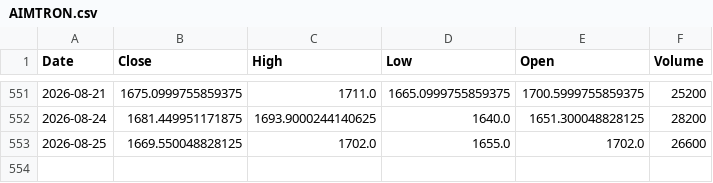
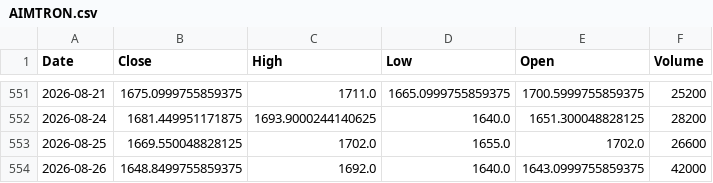
Before and after one commit to bashiransarimaximo/BashirStockAnalysis, a CSV file: market_data/raw/equity/AIMTRON.csv, drawn as a sheet; only a part is shown, gaps mark what is left out; the diff names each change by its address in the sheet, - before the commit and + after, or states it on an @@ line.

```diff
--- a/market_data/raw/equity/AIMTRON.csv
+++ b/market_data/raw/equity/AIMTRON.csv
+row 554: 2026-08-26 | 1648.8499755859375 | 1692.0 | 1640.0 | 1643.0999755859375 | 42000
```
Also changed, not shown: market_data/metadata/update_log.csv, market_data/raw/equity/TAC.csv, 5 other files.
